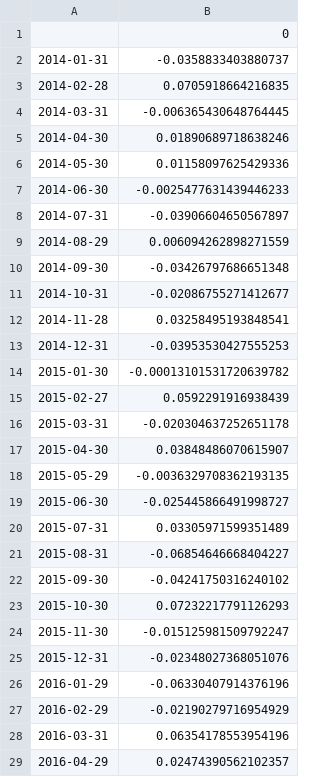
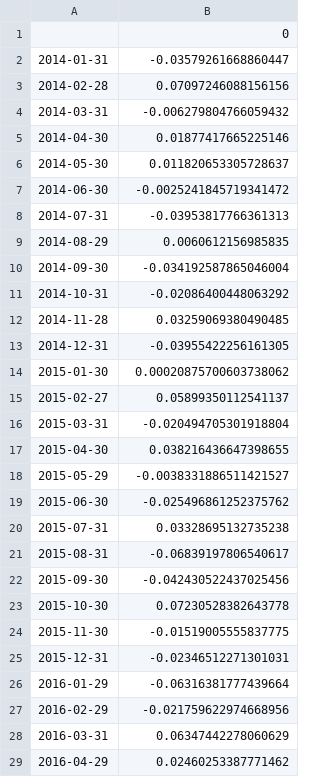
Before and after one commit to danielvitonet/SAAM_Project_AK, a CSV file: Data/Results/vw_returns.csv, drawn as a sheet; only a part is shown; the diff covers the shown part only.

```diff
--- a/Data/Results/vw_returns.csv
+++ b/Data/Results/vw_returns.csv
@@ -1,29 +1,29 @@
 ,0
-2014-01-31,-0.0358833403880737
-2014-02-28,0.0705918664216835
-2014-03-31,-0.006365430648764445
-2014-04-30,0.01890689718638246
-2014-05-30,0.01158097625429336
-2014-06-30,-0.0025477631439446233
-2014-07-31,-0.03906604650567897
-2014-08-29,0.006094262898271559
-2014-09-30,-0.03426797686651348
-2014-10-31,-0.02086755271412677
-2014-11-28,0.03258495193848541
-2014-12-31,-0.03953530427555253
-2015-01-30,-0.00013101531720639782
-2015-02-27,0.0592291916938439
-2015-03-31,-0.020304637252651178
-2015-04-30,0.03848486070615907
-2015-05-29,-0.0036329708362193135
-2015-06-30,-0.025445866491998727
-2015-07-31,0.03305971599351489
-2015-08-31,-0.06854646668404227
-2015-09-30,-0.04241750316240102
-2015-10-30,0.07232217791126293
-2015-11-30,-0.015125981509792247
-2015-12-31,-0.02348027368051076
-2016-01-29,-0.06330407914376196
-2016-02-29,-0.02190279716954929
-2016-03-31,0.06354178553954196
-2016-04-29,0.02474390562102357
+2014-01-31,-0.03579261668860447
+2014-02-28,0.07097246088156156
+2014-03-31,-0.006279804766059432
+2014-04-30,0.01877417665225146
+2014-05-30,0.011820653305728637
+2014-06-30,-0.0025241845719341472
+2014-07-31,-0.03953817766361313
+2014-08-29,0.0060612156985835
+2014-09-30,-0.034192587865046004
+2014-10-31,-0.02086400448063292
+2014-11-28,0.03259069380490485
+2014-12-31,-0.03955422256161305
+2015-01-30,0.00020875700603738062
+2015-02-27,0.05899350112541137
+2015-03-31,-0.020494705301918804
+2015-04-30,0.038216436647398655
+2015-05-29,-0.0038331886511421527
+2015-06-30,-0.025496861252375762
+2015-07-31,0.03328695132735238
+2015-08-31,-0.06839197806540617
+2015-09-30,-0.042430522437025456
+2015-10-30,0.07230528382643778
+2015-11-30,-0.01519005555837775
+2015-12-31,-0.02346512271301031
+2016-01-29,-0.06316381777439664
+2016-02-29,-0.021759622974668956
+2016-03-31,0.06347442278060629
+2016-04-29,0.02460253387771462
```
Also changed, not shown: 92 edited cells elsewhere in this file, Data/Filtered Data/DS_MV_T_USD_Y.csv, Data/Filtered Data/DS_REV_USD_Y.csv, 20 other files.
